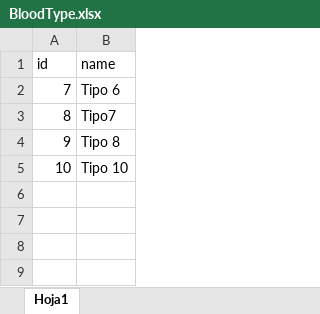
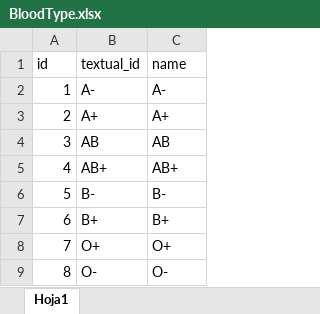
Before and after one commit to lagreda/redaxa, an Excel workbook: public/excel/BloodType.xlsx, sheet Hoja1, drawn as a sheet; values as stored, in another font and other column widths than the file's, no borders; removed rows and columns are numbered as before the commit, all else as after; the diff names each change by its address in the sheet, - before the commit and + after, or states it on an @@ line.

```diff
--- a/public/excel/BloodType.xlsx (sheet Hoja1)
+++ b/public/excel/BloodType.xlsx (sheet Hoja1)
+column B (textual_id), rows 8-9: O+ | O-
+row 2: 1 | A- | A-
+row 3: 2 | A+ | A+
+row 4: 3 | AB | AB
+row 5: 4 | AB+ | AB+
+row 6: 5 | B- | B-
+row 7: 6 | B+ | B+
-C8 (name): Tipo 6
+C8 (name): O+
-C9 (name): Tipo7
+C9 (name): O-
-row 4: 9 | Tipo 8
-row 5: 10 | Tipo 10
```
Also changed, not shown: public/excel/CivilStatus.xlsx, public/excel/EthnicGroup.xlsx, 15 other files.
